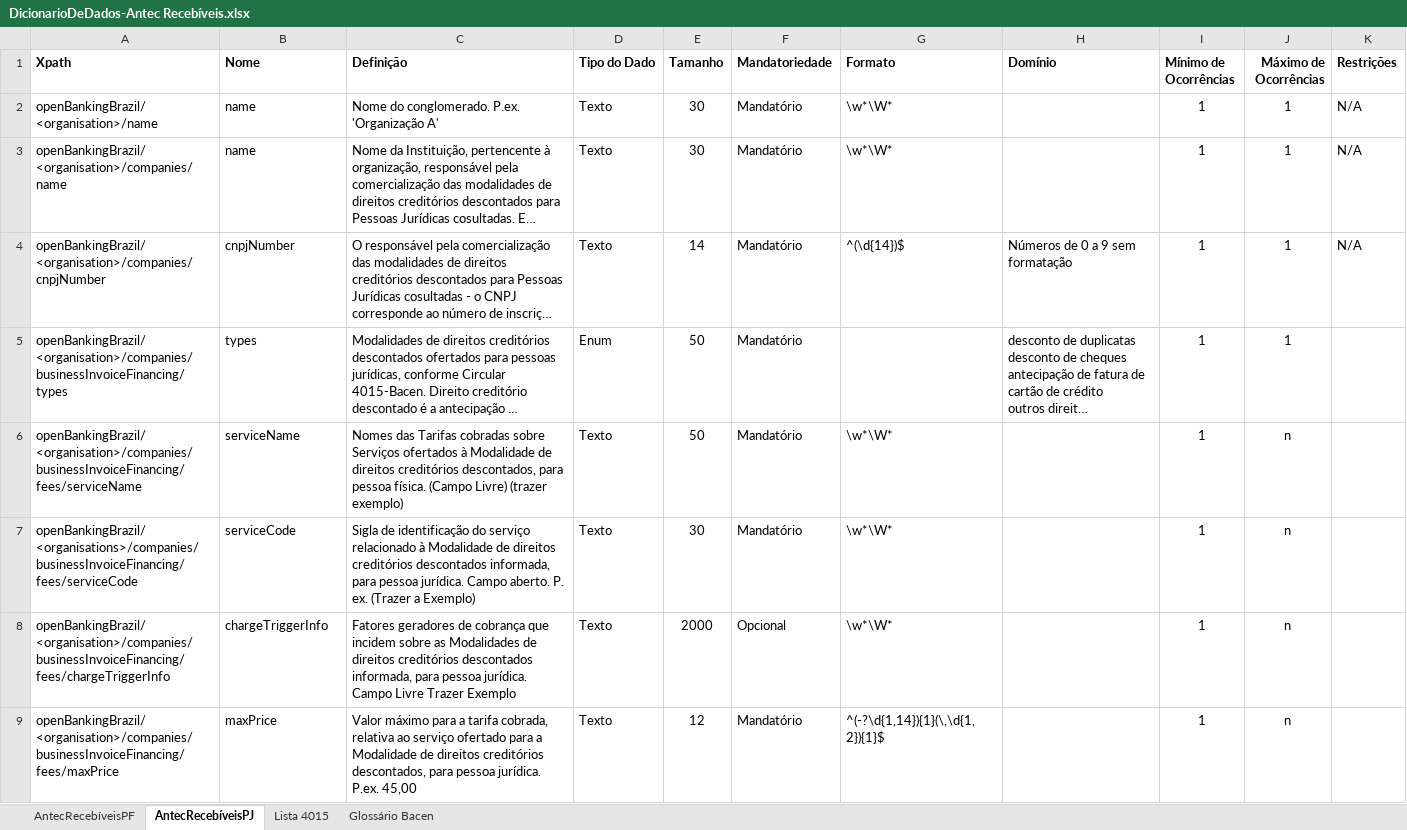
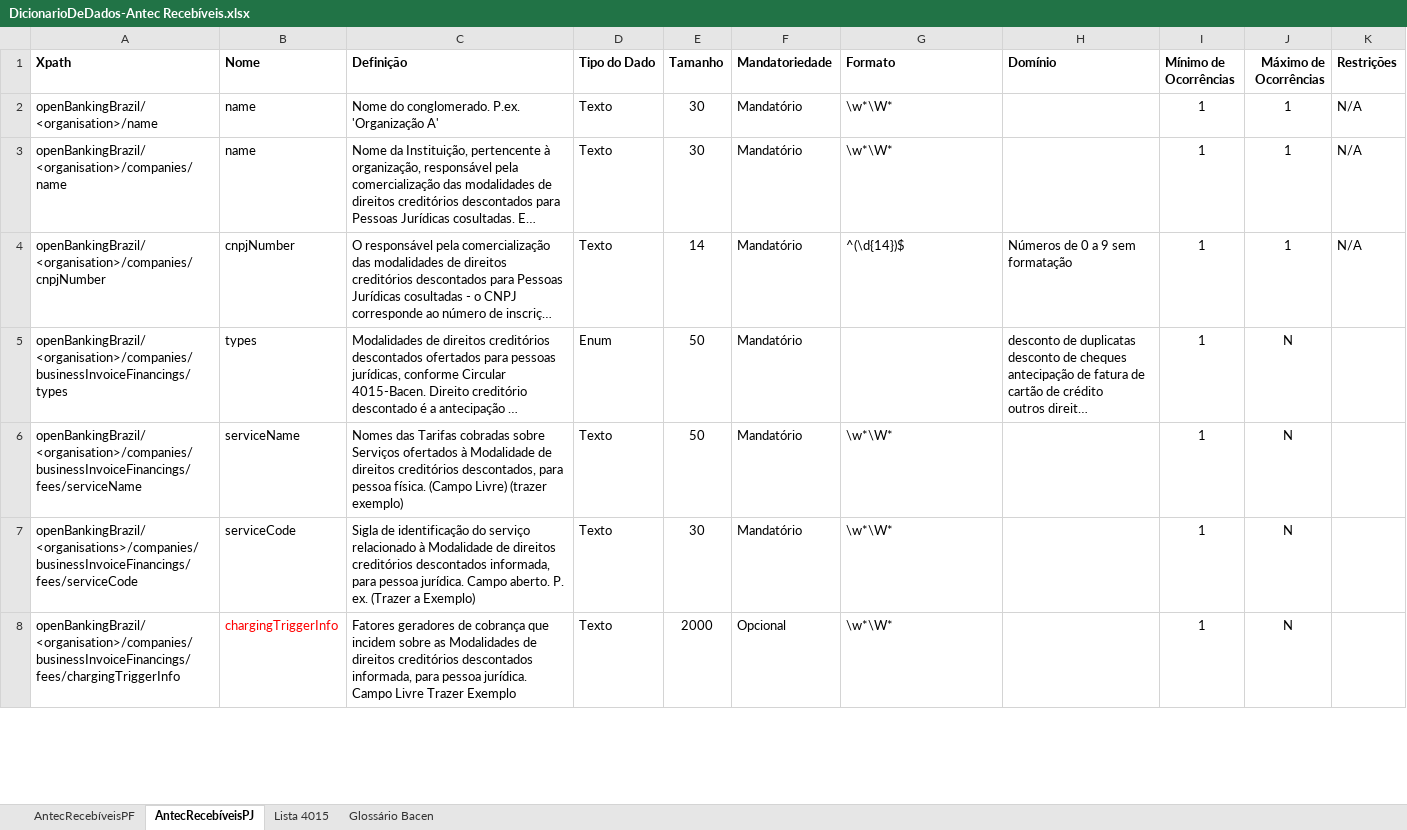
Before and after one commit to OpenBanking-Brasil/areadesenvolvedor, an Excel workbook: DicionarioDeDados-Antec Recebíveis.xlsx, sheet AntecRecebíveisPJ, drawn as a sheet; only a part is shown; long unchanged cells end in …; values as stored, in another font and other column widths than the file's, no borders; removed rows and columns are numbered as before the commit, all else as after; the diff covers the shown part only; the diff names each change by its address in the sheet, - before the commit and + after, or states it on an @@ line.

```diff
--- a/DicionarioDeDados-Antec Recebíveis.xlsx (sheet AntecRecebíveisPJ)
+++ b/DicionarioDeDados-Antec Recebíveis.xlsx (sheet AntecRecebíveisPJ)
-A5 (Xpath): openBankingBrazil/<organisation>/companies/businessInvoiceFinancing/types
+A5 (Xpath): openBankingBrazil/<organisation>/companies/businessInvoiceFinancings/types
-J5 (Máximo de Ocorrências): 1
+J5 (Máximo de Ocorrências): N
-A6 (Xpath): openBankingBrazil/<organisation>/companies/businessInvoiceFinancing/fees/serviceName
+A6 (Xpath): openBankingBrazil/<organisation>/companies/businessInvoiceFinancings/fees/serviceName
-J6:J8 (Máximo de Ocorrências): n
+J6:J8 (Máximo de Ocorrências): N
-A7 (Xpath): openBankingBrazil/<organisations>/companies/businessInvoiceFinancing/fees/serviceCode
+A7 (Xpath): openBankingBrazil/<organisations>/companies/businessInvoiceFinancings/fees/serviceCode
-A8 (Xpath): openBankingBrazil/<organisation>/companies/businessInvoiceFinancing/fees/chargeTriggerInfo
+A8 (Xpath): openBankingBrazil/<organisation>/companies/businessInvoiceFinancings/fees/chargingTriggerInfo
-B8 (Nome): chargeTriggerInfo
+B8 (Nome): chargingTriggerInfo
-B8 text colour: black
+B8 text colour: #FF0000
-row 9: openBankingBrazil/<organisation>/companies/businessInvoiceFinancing/fees/maxPrice | maxPrice | Valor máximo para a tarifa cobrada, relativa ao serviço ofertado para a Modalidade de direitos creditórios descontados, para pessoa jurídica. P.ex. 45,00 | Texto | 12 | Mandatório | ^(-?\d{1,14}){1}(\,\d{1,2}){1}$ |  | 1 | n
```
Also changed, not shown: 4 added rows, 27 edited cells and cell formats elsewhere in this sheet, sheet AntecRecebíveisPF, DicionarioDeDados-Contas-Cartão_Crédito.xlsx, DicionarioDeDados-Contas.xlsx, 2 other files.
